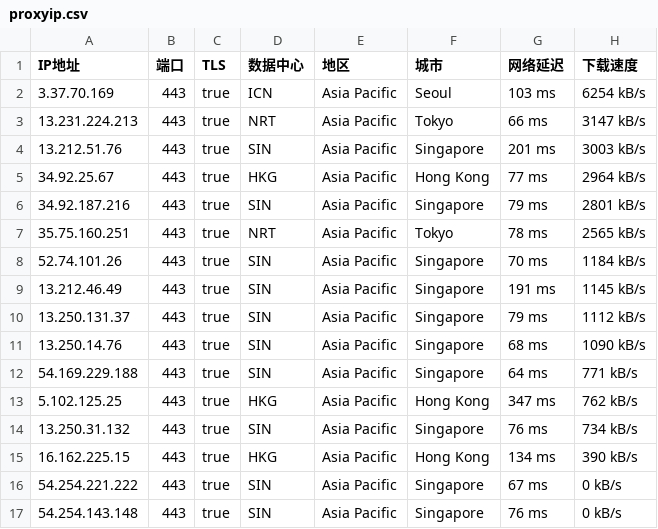
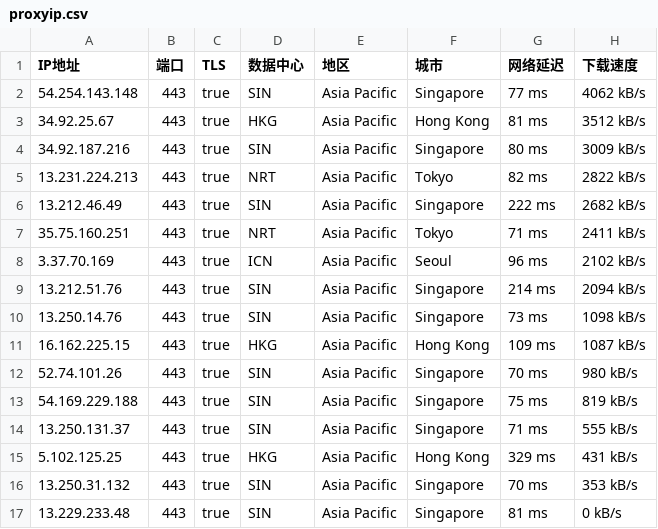
Before and after one commit to mountain787/Lunch-Bag-ip, a CSV file: proxyip.csv, drawn as a sheet.

Commit message:
2025-07-28 09:45:20

```diff
--- a/proxyip.csv
+++ b/proxyip.csv
@@ -1,17 +1,17 @@
 IP地址,端口,TLS,数据中心,地区,城市,网络延迟,下载速度
-3.37.70.169,443,true,ICN,Asia Pacific,Seoul,103 ms,6254 kB/s
-13.231.224.213,443,true,NRT,Asia Pacific,Tokyo,66 ms,3147 kB/s
-13.212.51.76,443,true,SIN,Asia Pacific,Singapore,201 ms,3003 kB/s
-34.92.25.67,443,true,HKG,Asia Pacific,Hong Kong,77 ms,2964 kB/s
-34.92.187.216,443,true,SIN,Asia Pacific,Singapore,79 ms,2801 kB/s
-35.75.160.251,443,true,NRT,Asia Pacific,Tokyo,78 ms,2565 kB/s
-52.74.101.26,443,true,SIN,Asia Pacific,Singapore,70 ms,1184 kB/s
-13.212.46.49,443,true,SIN,Asia Pacific,Singapore,191 ms,1145 kB/s
-13.250.131.37,443,true,SIN,Asia Pacific,Singapore,79 ms,1112 kB/s
-13.250.14.76,443,true,SIN,Asia Pacific,Singapore,68 ms,1090 kB/s
-54.169.229.188,443,true,SIN,Asia Pacific,Singapore,64 ms,771 kB/s
-5.102.125.25,443,true,HKG,Asia Pacific,Hong Kong,347 ms,762 kB/s
-13.250.31.132,443,true,SIN,Asia Pacific,Singapore,76 ms,734 kB/s
-16.162.225.15,443,true,HKG,Asia Pacific,Hong Kong,134 ms,390 kB/s
-54.254.221.222,443,true,SIN,Asia Pacific,Singapore,67 ms,0 kB/s
-54.254.143.148,443,true,SIN,Asia Pacific,Singapore,76 ms,0 kB/s
+54.254.143.148,443,true,SIN,Asia Pacific,Singapore,77 ms,4062 kB/s
+34.92.25.67,443,true,HKG,Asia Pacific,Hong Kong,81 ms,3512 kB/s
+34.92.187.216,443,true,SIN,Asia Pacific,Singapore,80 ms,3009 kB/s
+13.231.224.213,443,true,NRT,Asia Pacific,Tokyo,82 ms,2822 kB/s
+13.212.46.49,443,true,SIN,Asia Pacific,Singapore,222 ms,2682 kB/s
+35.75.160.251,443,true,NRT,Asia Pacific,Tokyo,71 ms,2411 kB/s
+3.37.70.169,443,true,ICN,Asia Pacific,Seoul,96 ms,2102 kB/s
+13.212.51.76,443,true,SIN,Asia Pacific,Singapore,214 ms,2094 kB/s
+13.250.14.76,443,true,SIN,Asia Pacific,Singapore,73 ms,1098 kB/s
+16.162.225.15,443,true,HKG,Asia Pacific,Hong Kong,109 ms,1087 kB/s
+52.74.101.26,443,true,SIN,Asia Pacific,Singapore,70 ms,980 kB/s
+54.169.229.188,443,true,SIN,Asia Pacific,Singapore,75 ms,819 kB/s
+13.250.131.37,443,true,SIN,Asia Pacific,Singapore,71 ms,555 kB/s
+5.102.125.25,443,true,HKG,Asia Pacific,Hong Kong,329 ms,431 kB/s
+13.250.31.132,443,true,SIN,Asia Pacific,Singapore,70 ms,353 kB/s
+13.229.233.48,443,true,SIN,Asia Pacific,Singapore,81 ms,0 kB/s
```
